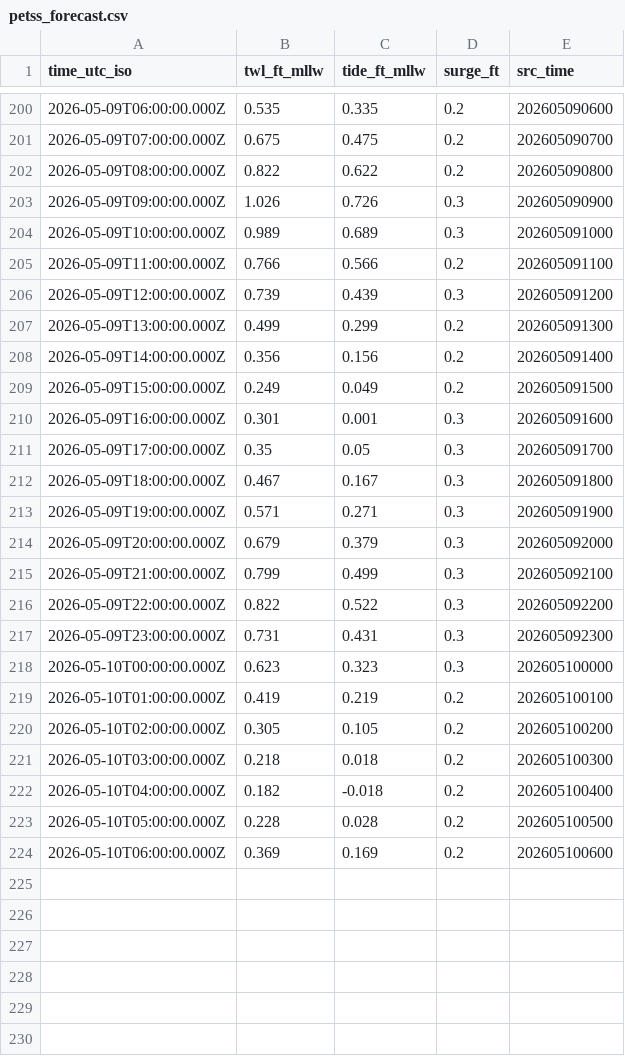
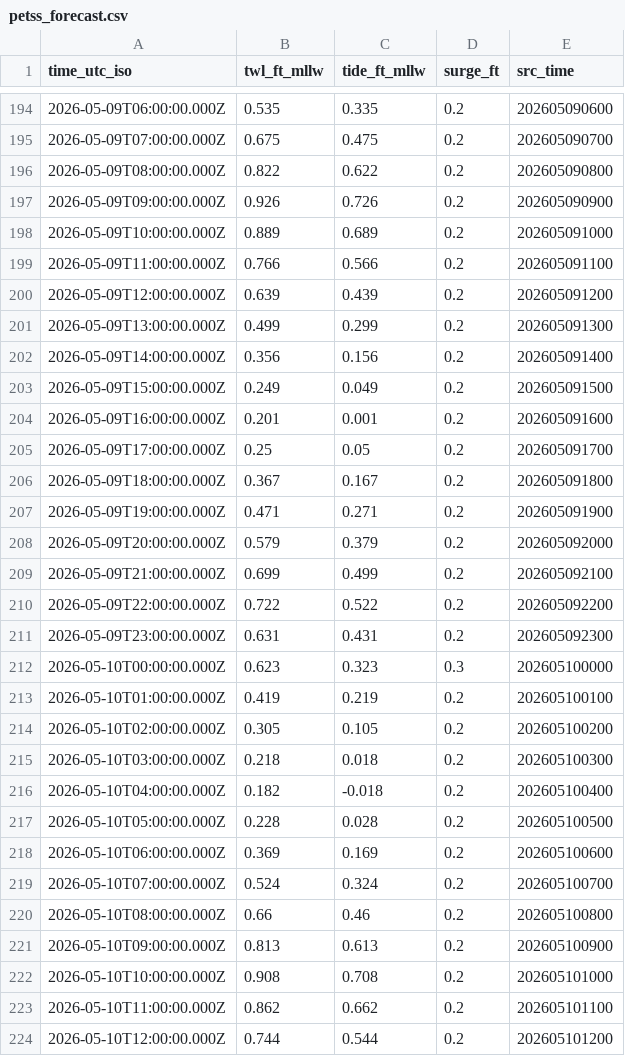
Before and after one commit to hondrospj/SeasideHeights, a CSV file: data/petss_forecast.csv, drawn as a sheet; only a part is shown, gaps mark what is left out; the diff covers the shown part only.

```diff
--- a/data/petss_forecast.csv
+++ b/data/petss_forecast.csv
@@ -202,6 +196,6 @@ time_utc_iso,twl_ft_mllw,tide_ft_mllw,surge_ft,src_time
 2026-05-09T08:00:00.000Z,0.822,0.622,0.2,202605090800
-2026-05-09T09:00:00.000Z,1.026,0.726,0.3,202605090900
-2026-05-09T10:00:00.000Z,0.989,0.689,0.3,202605091000
+2026-05-09T09:00:00.000Z,0.926,0.726,0.2,202605090900
+2026-05-09T10:00:00.000Z,0.889,0.689,0.2,202605091000
 2026-05-09T11:00:00.000Z,0.766,0.566,0.2,202605091100
-2026-05-09T12:00:00.000Z,0.739,0.439,0.3,202605091200
+2026-05-09T12:00:00.000Z,0.639,0.439,0.2,202605091200
 2026-05-09T13:00:00.000Z,0.499,0.299,0.2,202605091300
@@ -209,10 +203,10 @@ time_utc_iso,twl_ft_mllw,tide_ft_mllw,surge_ft,src_time
 2026-05-09T15:00:00.000Z,0.249,0.049,0.2,202605091500
-2026-05-09T16:00:00.000Z,0.301,0.001,0.3,202605091600
-2026-05-09T17:00:00.000Z,0.35,0.05,0.3,202605091700
-2026-05-09T18:00:00.000Z,0.467,0.167,0.3,202605091800
-2026-05-09T19:00:00.000Z,0.571,0.271,0.3,202605091900
-2026-05-09T20:00:00.000Z,0.679,0.379,0.3,202605092000
-2026-05-09T21:00:00.000Z,0.799,0.499,0.3,202605092100
-2026-05-09T22:00:00.000Z,0.822,0.522,0.3,202605092200
-2026-05-09T23:00:00.000Z,0.731,0.431,0.3,202605092300
+2026-05-09T16:00:00.000Z,0.201,0.001,0.2,202605091600
+2026-05-09T17:00:00.000Z,0.25,0.05,0.2,202605091700
+2026-05-09T18:00:00.000Z,0.367,0.167,0.2,202605091800
+2026-05-09T19:00:00.000Z,0.471,0.271,0.2,202605091900
+2026-05-09T20:00:00.000Z,0.579,0.379,0.2,202605092000
+2026-05-09T21:00:00.000Z,0.699,0.499,0.2,202605092100
+2026-05-09T22:00:00.000Z,0.722,0.522,0.2,202605092200
+2026-05-09T23:00:00.000Z,0.631,0.431,0.2,202605092300
 2026-05-10T00:00:00.000Z,0.623,0.323,0.3,202605100000
@@ -224 +218,7 @@ time_utc_iso,twl_ft_mllw,tide_ft_mllw,surge_ft,src_time
 2026-05-10T06:00:00.000Z,0.369,0.169,0.2,202605100600
+2026-05-10T07:00:00.000Z,0.524,0.324,0.2,202605100700
+2026-05-10T08:00:00.000Z,0.66,0.46,0.2,202605100800
+2026-05-10T09:00:00.000Z,0.813,0.613,0.2,202605100900
+2026-05-10T10:00:00.000Z,0.908,0.708,0.2,202605101000
+2026-05-10T11:00:00.000Z,0.862,0.662,0.2,202605101100
+2026-05-10T12:00:00.000Z,0.744,0.544,0.2,202605101200
```
Also changed, not shown: 6 removed rows and 58 edited cells elsewhere in this file, 3 other files.
